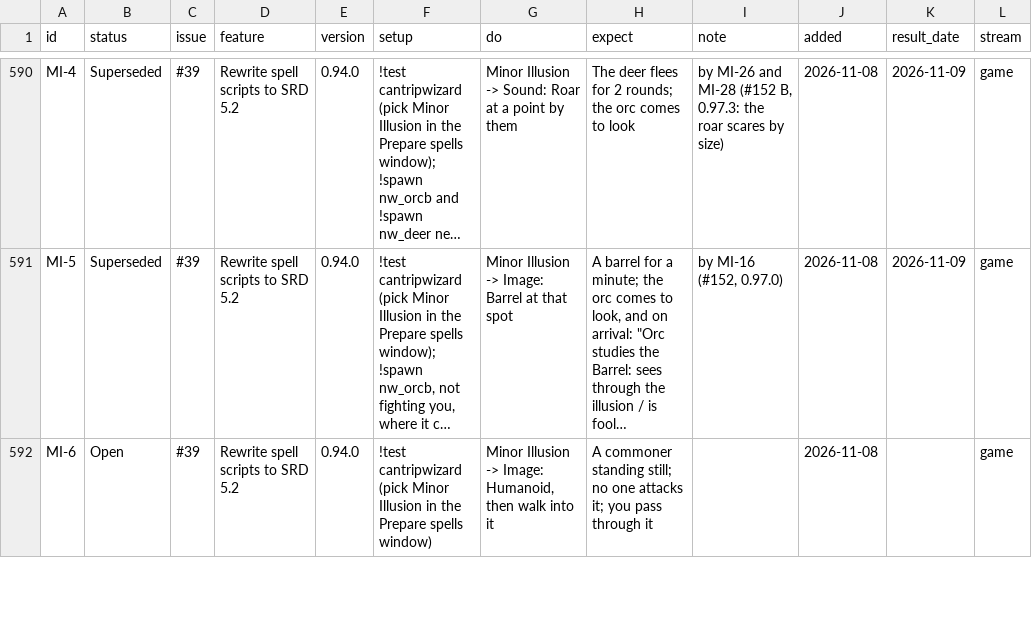
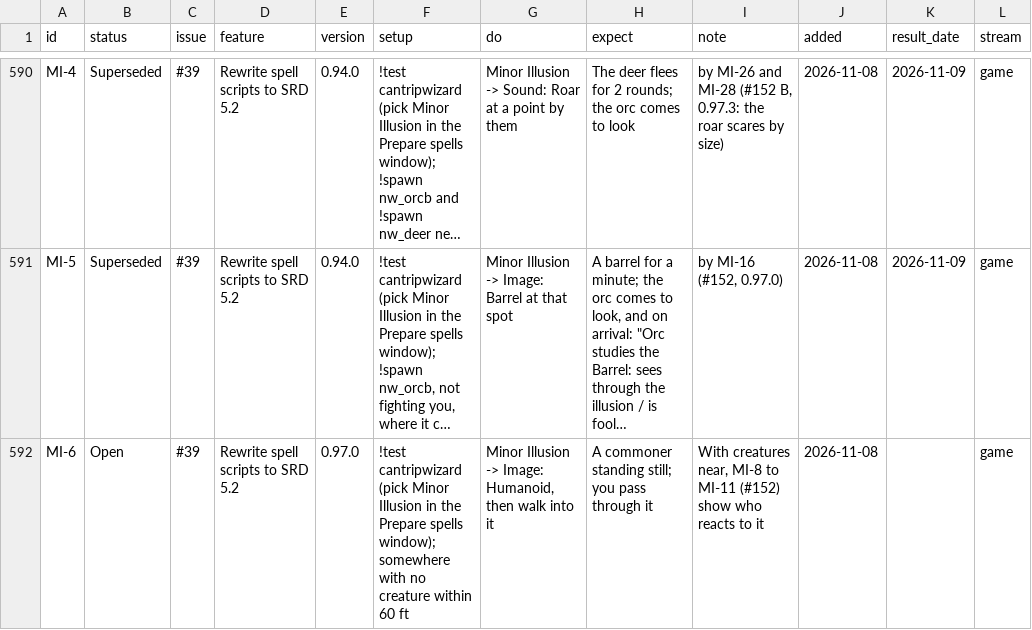
Before and after one commit to BrunoTCarreiro/nwn5e-ee, a CSV file: docs/tests.csv, drawn as a sheet; only a part is shown, gaps mark what is left out; long unchanged cells end in …; the diff covers the shown part only; the diff names each change by its address in the sheet, - before the commit and + after, or states it on an @@ line.

```diff
--- a/docs/tests.csv
+++ b/docs/tests.csv
-E592 (version): 0.94.0
+E592 (version): 0.97.0
-F592 (setup): …Prepare spells window)
+F592 (setup): …Prepare spells window); somewhere with no creature within 60 ft
-H592 (expect): …standing still; no one attacks it; you pass…
+H592 (expect): …standing still; you pass…
-I592 (note): (empty)
+I592 (note): With creatures near, MI-8 to MI-11 (#152) show who reacts to it
```
Also changed, not shown: 10 edited cells elsewhere in this file.
